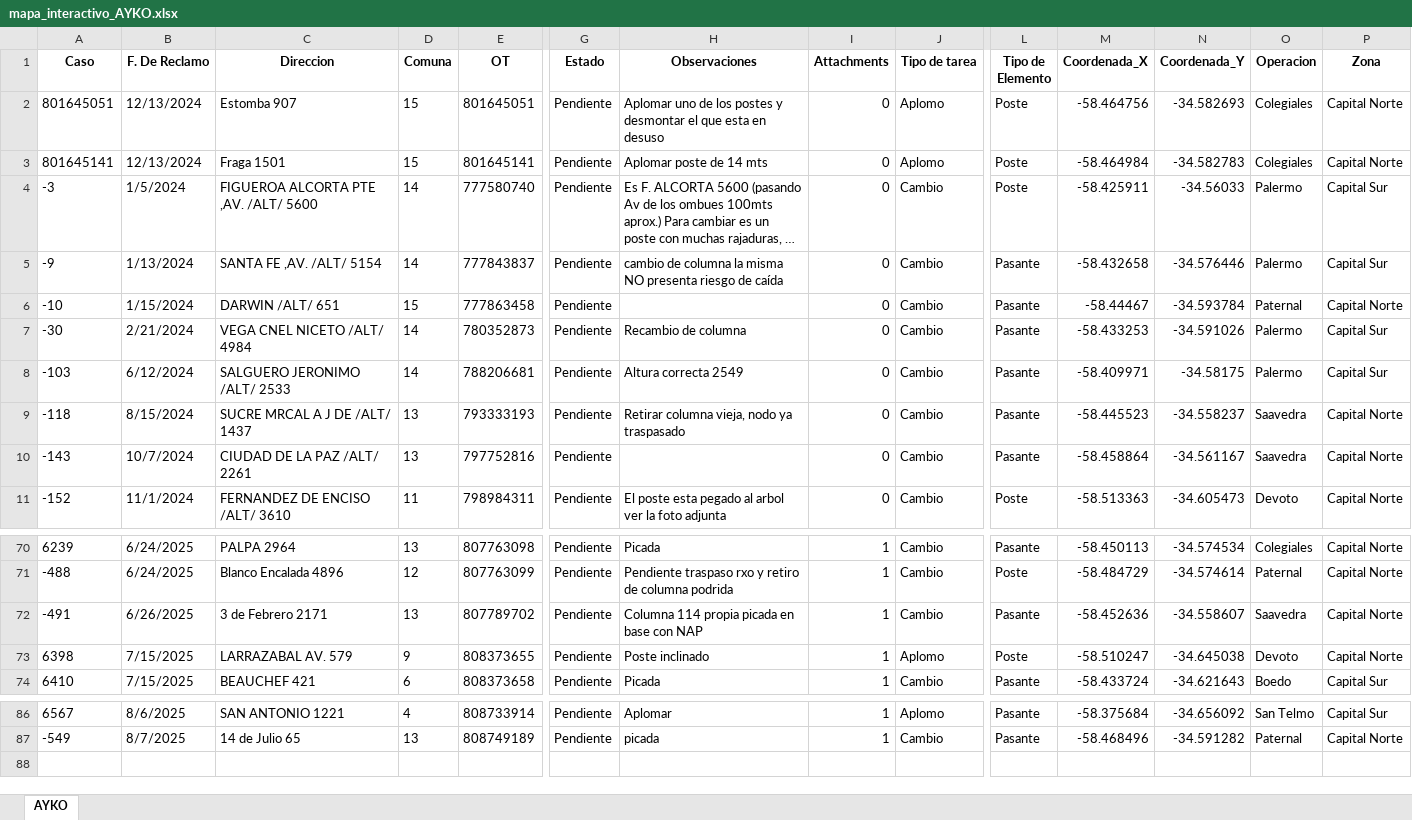
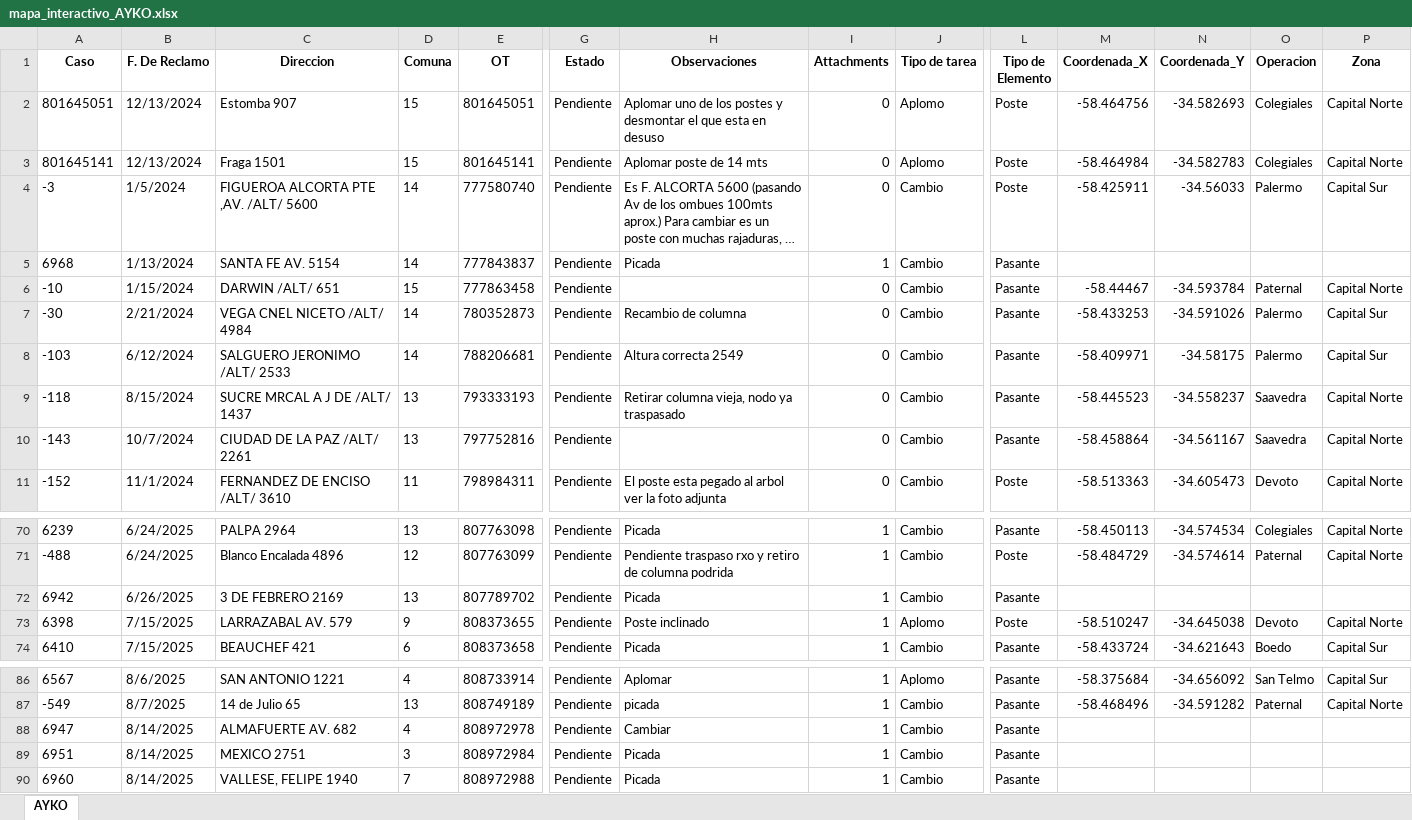
Before and after one commit to gestiondereclamosteco/ayko, an Excel workbook: mapa_interactivo_AYKO.xlsx, sheet AYKO, drawn as a sheet; only a part is shown, gaps mark what is left out; long unchanged cells end in …; values as stored, in another font and other column widths than the file's, no borders; rows hold the shown columns only; the diff names each change by its address in the sheet, - before the commit and + after, or states it on an @@ line.

Commit message:
🔄 Actualización automática del mapa (2025-08-15 11:42:08)

```diff
--- a/mapa_interactivo_AYKO.xlsx (sheet AYKO)
+++ b/mapa_interactivo_AYKO.xlsx (sheet AYKO)
-A5 (Caso): -9
+A5 (Caso): 6968
-C5 (Direccion): SANTA FE ,AV. /ALT/ 5154
+C5 (Direccion): SANTA FE AV. 5154
-H5 (Observaciones): cambio de columna la misma NO presenta riesgo de caída
+H5 (Observaciones): Picada
-I5 (Attachments): 0
+I5 (Attachments): 1
-M5 (Coordenada_X): -58.432658
+M5 (Coordenada_X): (empty)
-N5 (Coordenada_Y): -34.576446
+N5 (Coordenada_Y): (empty)
-O5 (Operacion): Palermo
+O5 (Operacion): (empty)
-P5 (Zona): Capital Sur
+P5 (Zona): (empty)
-A72 (Caso): -491
+A72 (Caso): 6942
-C72 (Direccion): 3 de Febrero 2171
+C72 (Direccion): 3 DE FEBRERO 2169
-H72 (Observaciones): Columna 114 propia picada en base con NAP
+H72 (Observaciones): Picada
-M72 (Coordenada_X): -58.452636
+M72 (Coordenada_X): (empty)
-N72 (Coordenada_Y): -34.558607
+N72 (Coordenada_Y): (empty)
-O72 (Operacion): Saavedra
+O72 (Operacion): (empty)
-P72 (Zona): Capital Norte
+P72 (Zona): (empty)
+row 88: 6947 | 8/14/2025 | ALMAFUERTE AV. 682 | 4 | 808972978 | Pendiente | Cambiar | 1 | Cambio | Pasante
+row 89: 6951 | 8/14/2025 | MEXICO 2751 | 3 | 808972984 | Pendiente | Picada | 1 | Cambio | Pasante
+row 90: 6960 | 8/14/2025 | VALLESE, FELIPE 1940 | 7 | 808972988 | Pendiente | Picada | 1 | Cambio | Pasante
```
Also changed, not shown: 1 other file.
